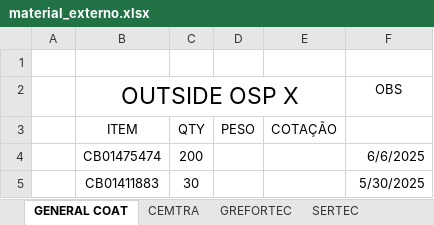
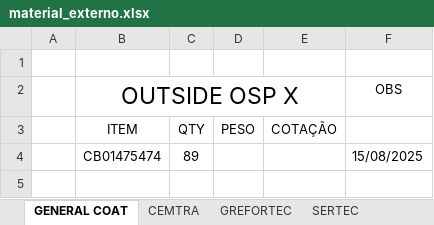
Before and after one commit to Alexandre15/COSAS, an Excel workbook: pythonExcel/material_externo.xlsx, sheet GENERAL COAT, drawn as a sheet; values as stored, in another font and other column widths than the file's, no borders; the diff names each change by its address in the sheet, - before the commit and + after, or states it on an @@ line.

```diff
--- a/pythonExcel/material_externo.xlsx (sheet GENERAL COAT)
+++ b/pythonExcel/material_externo.xlsx (sheet GENERAL COAT)
-C4 (QTY): 200
+C4 (QTY): 89
-F4: 6/6/2025
+F4: 15/08/2025
-row 5:  | CB01411883 | 30 |  |  | 5/30/2025
```
Also changed, not shown: sheet VLS, sheet JAVER, sheet GREFORTEC, sheet USICOL, sheet METALTECNICA, sheet CEMTRA, 2 more sheets, 19 other files.
